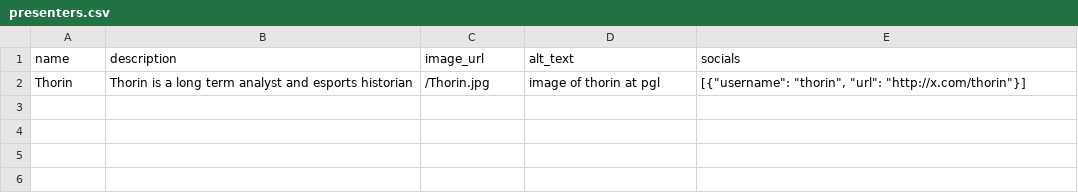
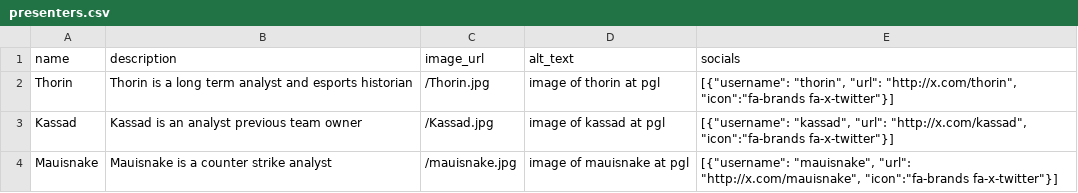
Before and after one commit to joro550/podcast, a CSV file: backend/seed/presenters.csv, drawn as a sheet.

```diff
--- a/backend/seed/presenters.csv
+++ b/backend/seed/presenters.csv
@@ -1,2 +1,4 @@
 name,description,image_url,alt_text,socials
-Thorin,Thorin is a long term analyst and esports historian,/Thorin.jpg,image of thorin at pgl,"[{""username"": ""thorin"", ""url"": ""http://x.com/thorin""}]"
+Thorin,Thorin is a long term analyst and esports historian,/Thorin.jpg,image of thorin at pgl,"[{""username"": ""thorin"", ""url"": ""http://x.com/thorin"", ""icon"":""fa-brands fa-x-twitter""}]"
+Kassad,Kassad is an analyst previous team owner,/Kassad.jpg,image of kassad at pgl,"[{""username"": ""kassad"", ""url"": ""http://x.com/kassad"", ""icon"":""fa-brands fa-x-twitter""}]"
+Mauisnake,Mauisnake is a counter strike analyst ,/mauisnake.jpg,image of mauisnake at pgl,"[{""username"": ""mauisnake"", ""url"": ""http://x.com/mauisnake"", ""icon"":""fa-brands fa-x-twitter""}]"
```
Also changed, not shown: 3 other files.
